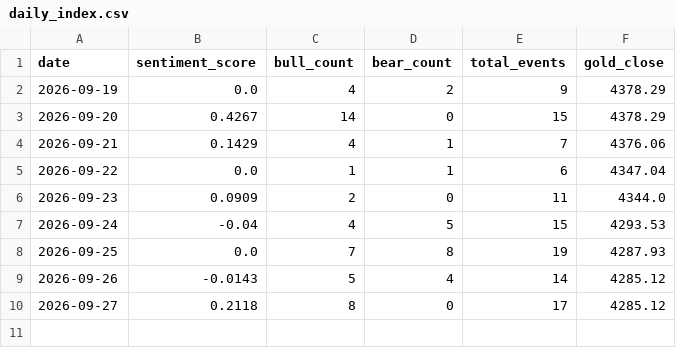
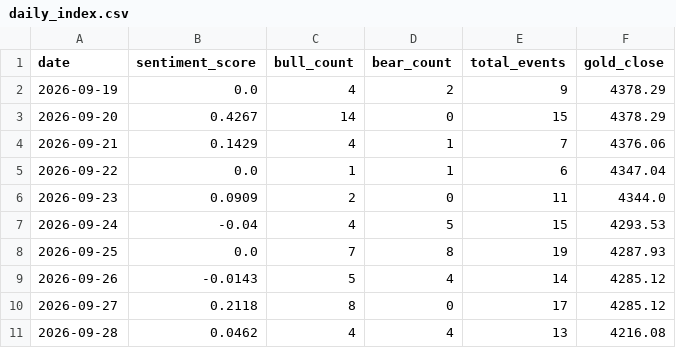
Before and after one commit to XYC-JIE/gold-sentiment-agent, a CSV file: data/daily_index.csv, drawn as a sheet.

```diff
--- a/data/daily_index.csv
+++ b/data/daily_index.csv
@@ -10 +10,2 @@
 2026-09-27,0.2118,8,0,17,4285.12
+2026-09-28,0.0462,4,4,13,4216.08
```
Also changed, not shown: 1 other file.
